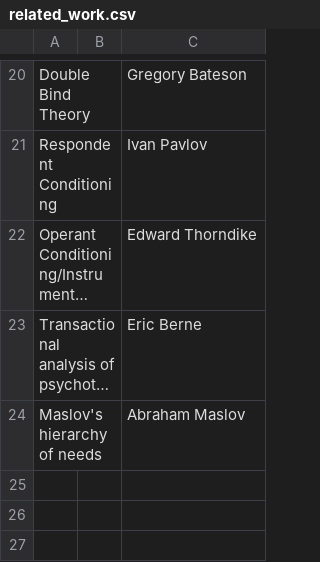
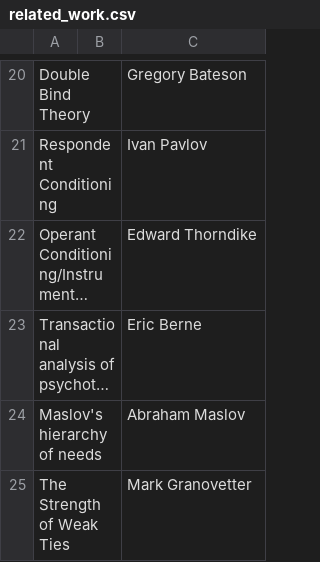
Before and after one commit to seeThroughThis/seeThroughThis.github.io, a CSV file: _data/related_work.csv, drawn as a sheet; only a part is shown, gaps mark what is left out; long unchanged cells end in …; the diff names each change by its address in the sheet, - before the commit and + after, or states it on an @@ line.

```diff
--- a/_data/related_work.csv
+++ b/_data/related_work.csv
+row 25: The Strength of Weak Ties |  | Mark Granovetter
```
Also changed, not shown: 2 other files.
